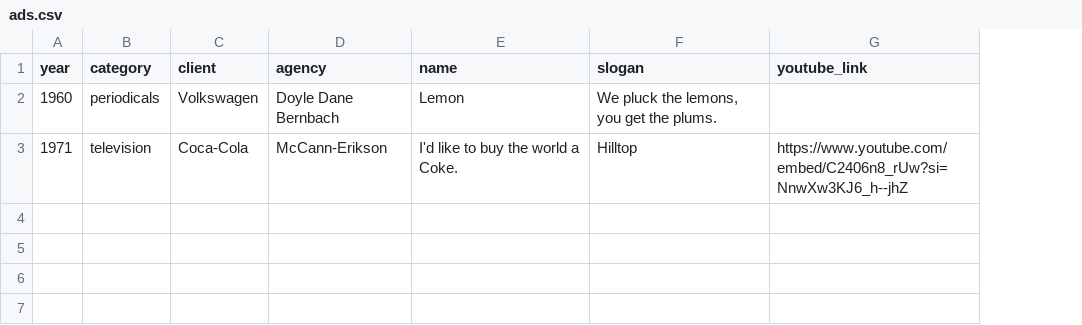
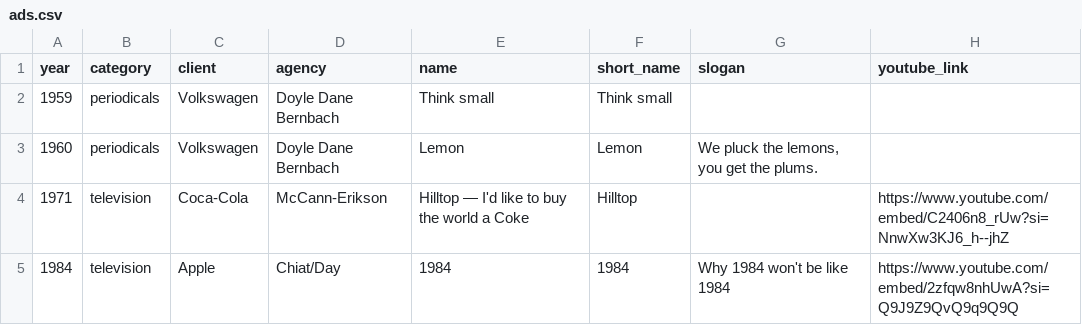
Before and after one commit to tristanyj/sellingdreams, a CSV file: r/input/raw/ads.csv, drawn as a sheet; addresses are those after the commit; the diff names each change by its address in the sheet, - before the commit and + after, or states it on an @@ line.

Commit message:
add new ad entries for 1959 and 1984; include short_name and youtube_link fields, and update modal and chart components for display

```diff
--- a/r/input/raw/ads.csv
+++ b/r/input/raw/ads.csv
+column F (short_name), rows 3-4: Lemon | Hilltop
+row 2: 1959 | periodicals | Volkswagen | Doyle Dane Bernbach | Think small | Think small
-E4 (name): I'd like to buy the world a Coke.
+E4 (name): Hilltop — I'd like to buy the world a Coke
-G4 (slogan): Hilltop
+G4 (slogan): (empty)
+row 5: 1984 | television | Apple | Chiat/Day | 1984 | 1984 | Why 1984 won't be like 1984 | https://www.youtube.com/embed/2zfqw8nhUwA?si=Q9J9Z9QvQ9q9Q9Q
```
Also changed, not shown: 10 other files.
